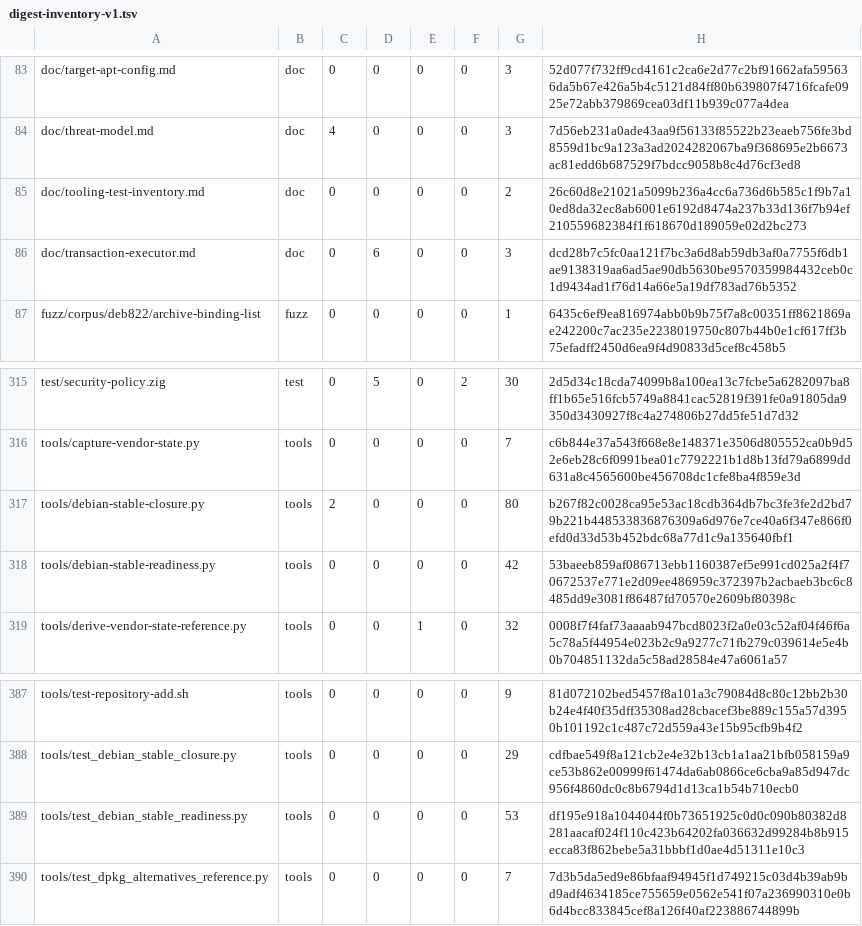
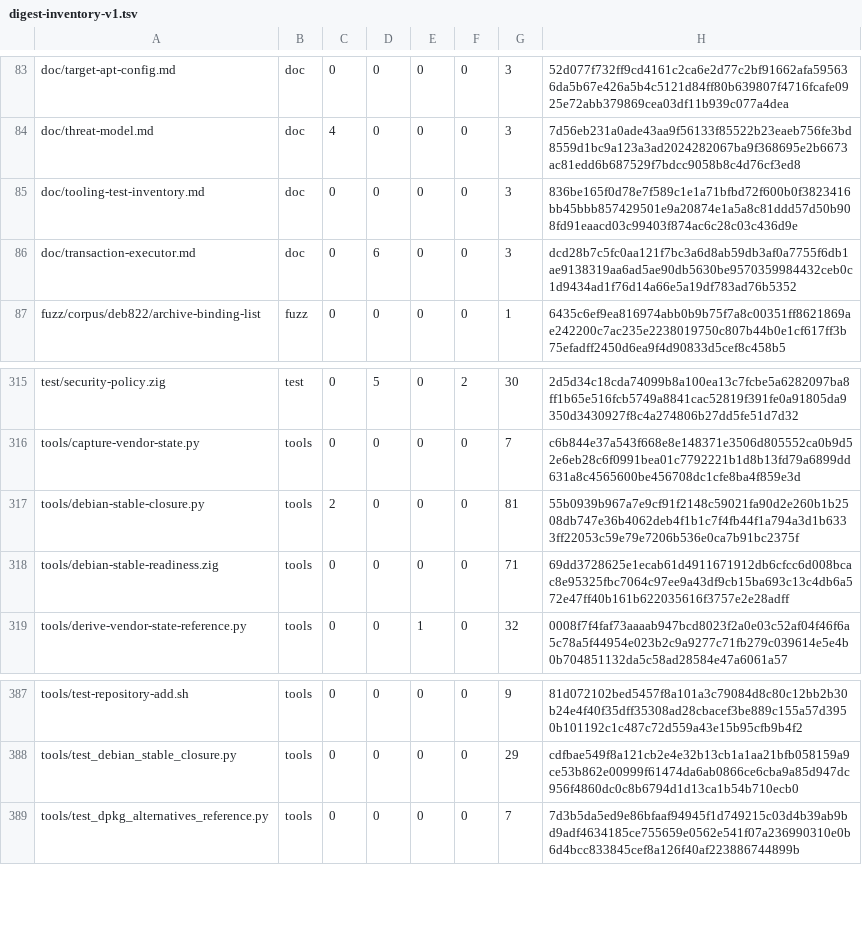
Before and after one commit to cataggar/debz, a TSV file: security/digest-inventory-v1.tsv, drawn as a sheet; only a part is shown, gaps mark what is left out.

```diff
--- a/security/digest-inventory-v1.tsv
+++ b/security/digest-inventory-v1.tsv
@@ -84,3 +84,3 @@ doc/target-apt-config.md	doc	0	0	0	0	3	52d077f732ff9cd4161c2ca6e2d77c2bf91662afa
 doc/threat-model.md	doc	4	0	0	0	3	7d56eb231a0ade43aa9f56133f85522b23eaeb756fe3bd8559d1bc9a123a3ad2024282067ba9f368695e2b6673ac81edd6b687529f7bdcc9058b8c4d76cf3ed8
-doc/tooling-test-inventory.md	doc	0	0	0	0	2	26c60d8e21021a5099b236a4cc6a736d6b585c1f9b7a10ed8da32ec8ab6001e6192d8474a237b33d136f7b94ef210559682384f1f618670d189059e02d2bc273
+doc/tooling-test-inventory.md	doc	0	0	0	0	3	836be165f0d78e7f589c1e1a71bfbd72f600b0f3823416bb45bbb857429501e9a20874e1a5a8c81ddd57d50b908fd91eaacd03c99403f874ac6c28c03c436d9e
 doc/transaction-executor.md	doc	0	6	0	0	3	dcd28b7c5fc0aa121f7bc3a6d8ab59db3af0a7755f6db1ae9138319aa6ad5ae90db5630be9570359984432ceb0c1d9434ad1f76d14a66e5a19df783ad76b5352
@@ -316,4 +316,4 @@ test/security-policy.zig	test	0	5	0	2	30	2d5d34c18cda74099b8a100ea13c7fcbe5a6282
 tools/capture-vendor-state.py	tools	0	0	0	0	7	c6b844e37a543f668e8e148371e3506d805552ca0b9d52e6eb28c6f0991bea01c7792221b1d8b13fd79a6899dd631a8c4565600be456708dc1cfe8ba4f859e3d
-tools/debian-stable-closure.py	tools	2	0	0	0	80	b267f82c0028ca95e53ac18cdb364db7bc3fe3fe2d2bd79b221b448533836876309a6d976e7ce40a6f347e866f0efd0d33d53b452bdc68a77d1c9a135640fbf1
-tools/debian-stable-readiness.py	tools	0	0	0	0	42	53baeeb859af086713ebb1160387ef5e991cd025a2f4f70672537e771e2d09ee486959c372397b2acbaeb3bc6c8485dd9e3081f86487fd70570e2609bf80398c
+tools/debian-stable-closure.py	tools	2	0	0	0	81	55b0939b967a7e9cf91f2148c59021fa90d2e260b1b2508db747e36b4062deb4f1b1c7f4fb44f1a794a3d1b6333ff22053c59e79e7206b536e0ca7b91bc2375f
+tools/debian-stable-readiness.zig	tools	0	0	0	0	71	69dd3728625e1ecab61d4911671912db6cfcc6d008bcac8e95325fbc7064c97ee9a43df9cb15ba693c13c4db6a572e47ff40b161b622035616f3757e2e28adff
 tools/derive-vendor-state-reference.py	tools	0	0	1	0	32	0008f7f4faf73aaaab947bcd8023f2a0e03c52af04f46f6a5c78a5f44954e023b2c9a9277c71fb279c039614e5e4b0b704851132da5c58ad28584e47a6061a57
@@ -388,3 +388,2 @@ tools/test-repository-add.sh	tools	0	0	0	0	9	81d072102bed5457f8a101a3c79084d8c80
 tools/test_debian_stable_closure.py	tools	0	0	0	0	29	cdfbae549f8a121cb2e4e32b13cb1a1aa21bfb058159a9ce53b862e00999f61474da6ab0866ce6cba9a85d947dc956f4860dc0c8b6794d1d13ca1b54b710ecb0
-tools/test_debian_stable_readiness.py	tools	0	0	0	0	53	df195e918a1044044f0b73651925c0d0c090b80382d8281aacaf024f110c423b64202fa036632d99284b8b915ecca83f862bebe5a31bbbf1d0ae4d51311e10c3
 tools/test_dpkg_alternatives_reference.py	tools	0	0	0	0	7	7d3b5da5ed9e86bfaaf94945f1d749215c03d4b39ab9bd9adf4634185ce755659e0562e541f07a236990310e0b6d4bcc833845cef8a126f40af223886744899b
```
Also changed, not shown: 15 other files.
